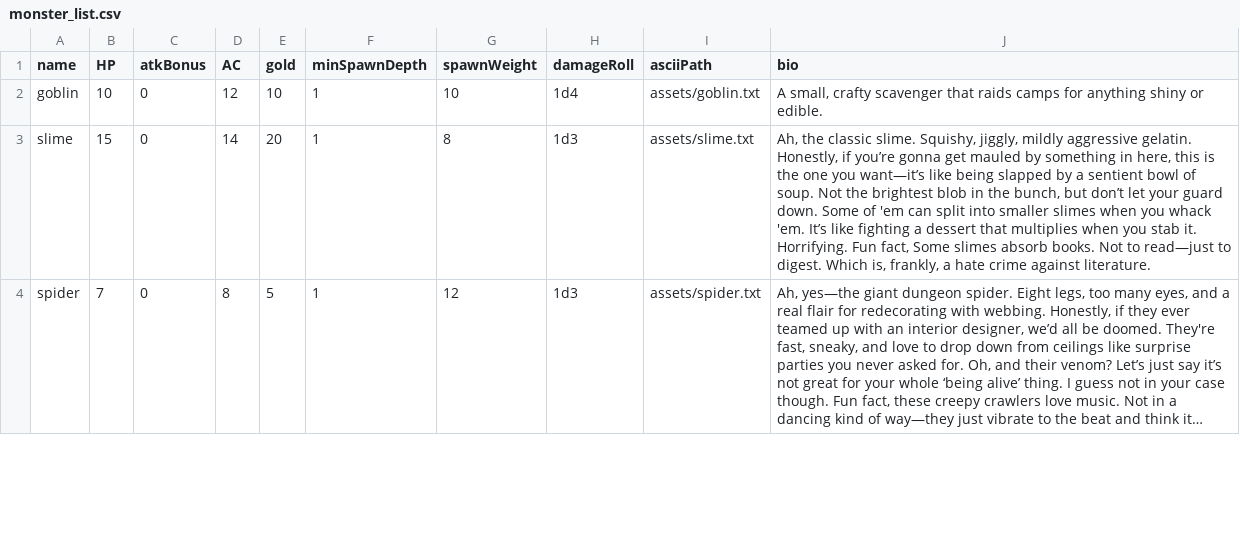
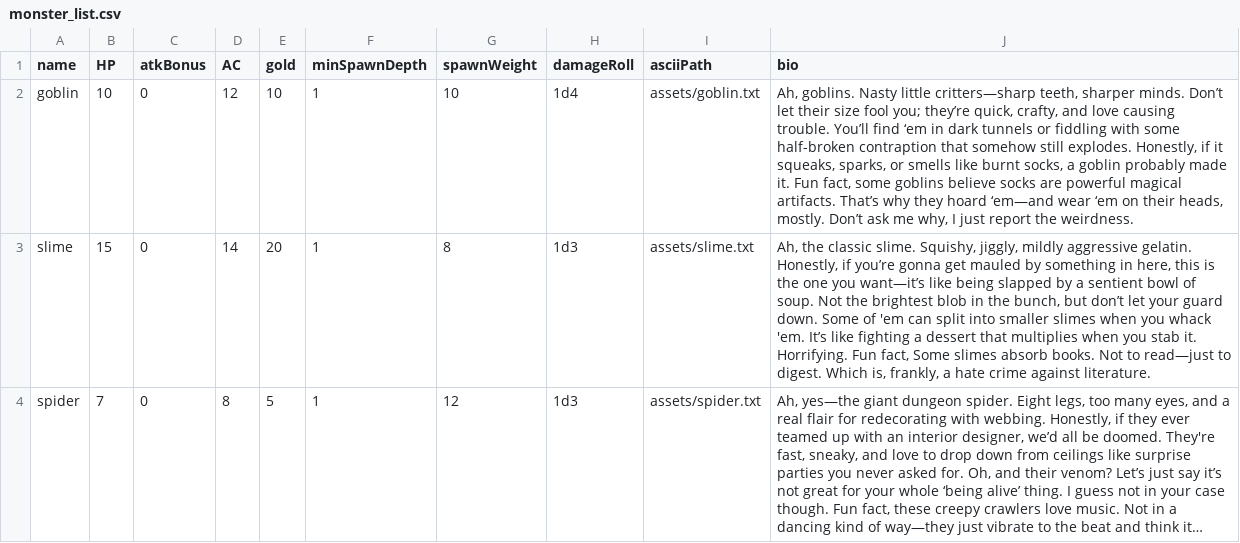
Before and after one commit to michaelplumlee95/dungeon-crawler, a CSV file: data/monster_list.csv, drawn as a sheet; only a part is shown; long unchanged cells end in ….

Commit message:
added new description for goblin

```diff
--- a/data/monster_list.csv
+++ b/data/monster_list.csv
@@ -1,3 +1,3 @@
 name,HP,atkBonus,AC,gold,minSpawnDepth,spawnWeight,damageRoll,asciiPath,bio
-goblin,10,0,12,10,1,10,1d4,assets/goblin.txt,"A small, crafty scavenger that raids camps for anything shiny or edible."
+goblin,10,0,12,10,1,10,1d4,assets/goblin.txt,"Ah, goblins. Nasty little critters—sharp teeth, sharper minds. Don’t let their size fool you; they’re quick, crafty, and love causing trouble. You’ll find ‘em in dark tunnels or fiddling with some half-broken contraption that somehow still explodes. Honestly, if it squeaks, sparks, or smells like burnt socks, a goblin probably made it. Fun fact, some goblins believe socks are powerful magical artifacts. That’s why they hoard ‘em—and wear ‘em on their heads, mostly. Don’t ask me why, I just report the weirdness."
 slime,15,0,14,20,1,8,1d3,assets/slime.txt,"Ah, the classic slime. Squishy, jiggly, mildly aggressive gelatin. Honestly, if you’re gonna get mauled by something in here, this is the one you want—it’s like being slapped by a sentient bowl of soup. Not the brightest blob in the bunch, but don’t let your guard down. Some of 'em can split into smaller slimes when you whack 'em. It’s like fighting a dessert that multiplies when you stab it. Horrifying. Fun fact, Some slimes absorb books. Not to read—just to digest. Which is, frankly, a hate crime against literature."
```
